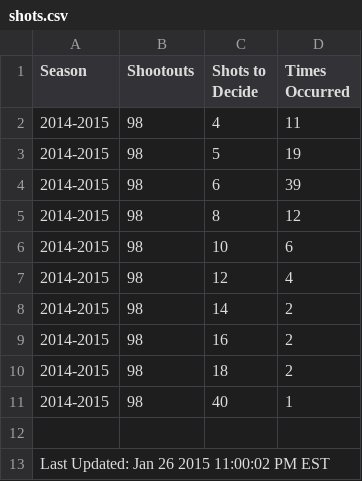
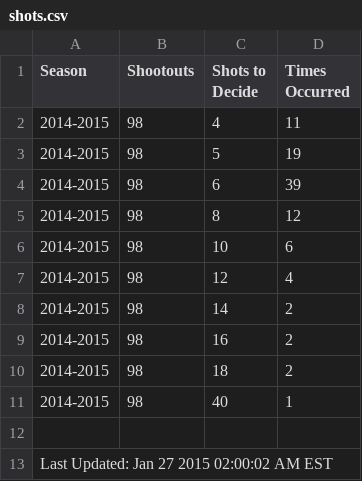
Before and after one commit to pyreking/Shootout, a CSV file: shots/shots.csv, drawn as a sheet.

```diff
--- a/shots/shots.csv
+++ b/shots/shots.csv
@@ -12,2 +12,2 @@ Season,Shootouts,Shots to Decide,Times Occurred
 
-Last Updated: Jan 26 2015 11:00:02 PM EST
+Last Updated: Jan 27 2015 02:00:02 AM EST
```
Also changed, not shown: summary/current.csv, 2 other files.
